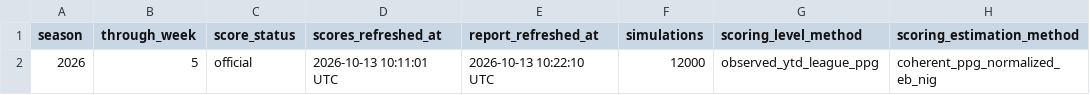
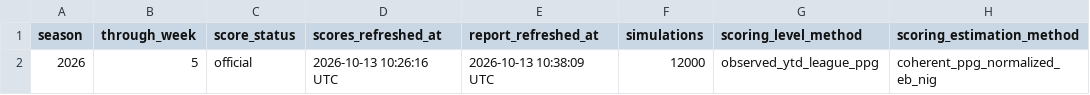
Before and after one commit to TheMathNinja/ADL-GM-Dashboard, a CSV file: data/playoff_picture_metadata.csv, drawn as a sheet; only a part is shown; the diff names each change by its address in the sheet, - before the commit and + after, or states it on an @@ line.

```diff
--- a/data/playoff_picture_metadata.csv
+++ b/data/playoff_picture_metadata.csv
-D2 (scores_refreshed_at): 2026-10-13 10:11:01 UTC
+D2 (scores_refreshed_at): 2026-10-13 10:26:16 UTC
-E2 (report_refreshed_at): 2026-10-13 10:22:10 UTC
+E2 (report_refreshed_at): 2026-10-13 10:38:09 UTC
```
Also changed, not shown: data/player_score_audit_baseline.csv, data/score_metadata.csv, 14 other files.
